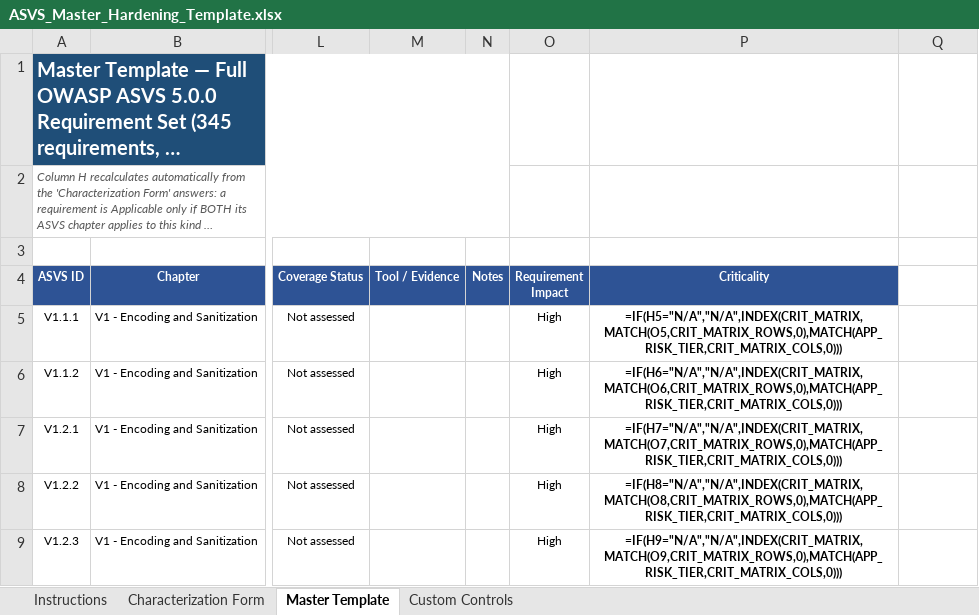
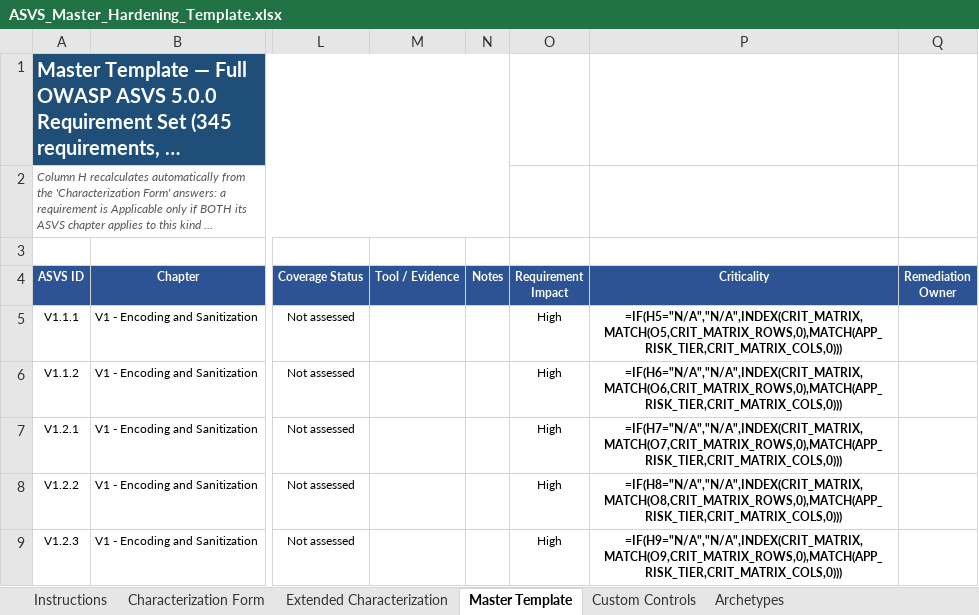
Before and after one commit to Zzanoni/app-hardening-baseline, an Excel workbook: templates/ASVS_Master_Hardening_Template.xlsx, sheet Master Template, drawn as a sheet; only a part is shown, gaps mark what is left out; long unchanged cells end in …; values as stored, in another font and other column widths than the file's, no borders; formulas without a stored value are shown as written; conditional formats not drawn; the diff names each change by its address in the sheet, - before the commit and + after, or states it on an @@ line.

```diff
--- a/templates/ASVS_Master_Hardening_Template.xlsx (sheet Master Template)
+++ b/templates/ASVS_Master_Hardening_Template.xlsx (sheet Master Template)
+sheet tab: Extended Characterization
+sheet tab: Archetypes
-Q4: (empty)
+Q4: Remediation Owner
-Q4 fill: none
+Q4 fill: #2E5395
```
Also changed, not shown: sheet Custom Controls, sheet Instructions, 2 other files.
